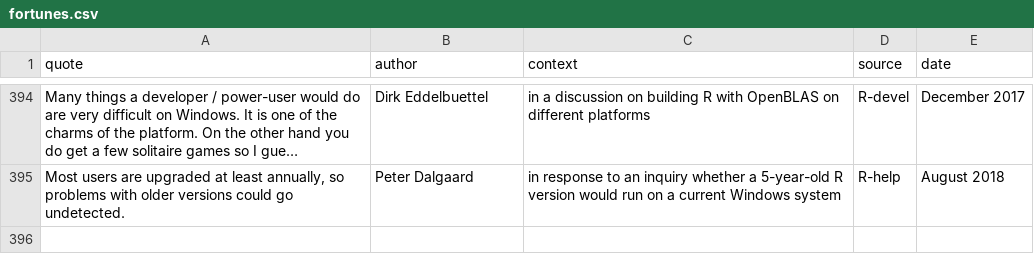
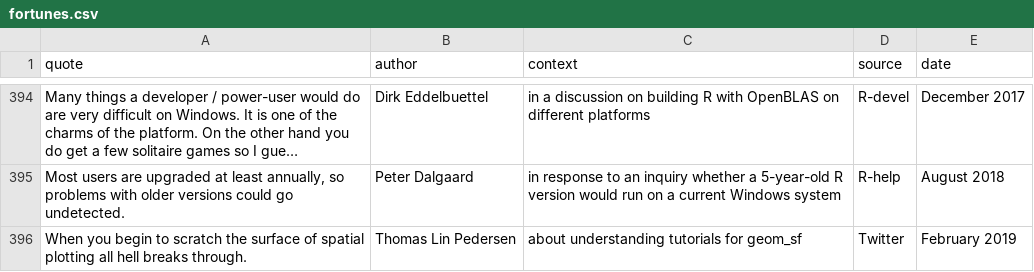
Before and after one commit to rforge/fortunes, a CSV file: pkg/inst/fortunes/fortunes.csv, drawn as a sheet; only a part is shown, gaps mark what is left out; long unchanged cells end in …; the diff names each change by its address in the sheet, - before the commit and + after, or states it on an @@ line.

Commit message:
geom_sf fortune
git-svn-id: svn://svn.r-forge.r-project.org/svnroot/fortunes@459 edb9625f-4e0d-4859-8d74-9fd3b1da38cb

```diff
--- a/pkg/inst/fortunes/fortunes.csv
+++ b/pkg/inst/fortunes/fortunes.csv
+row 396: When you begin to scratch the surface of spatial plotting all hell breaks through. | Thomas Lin Pedersen | about understanding tutorials for geom_sf | Twitter | February 2019
```
